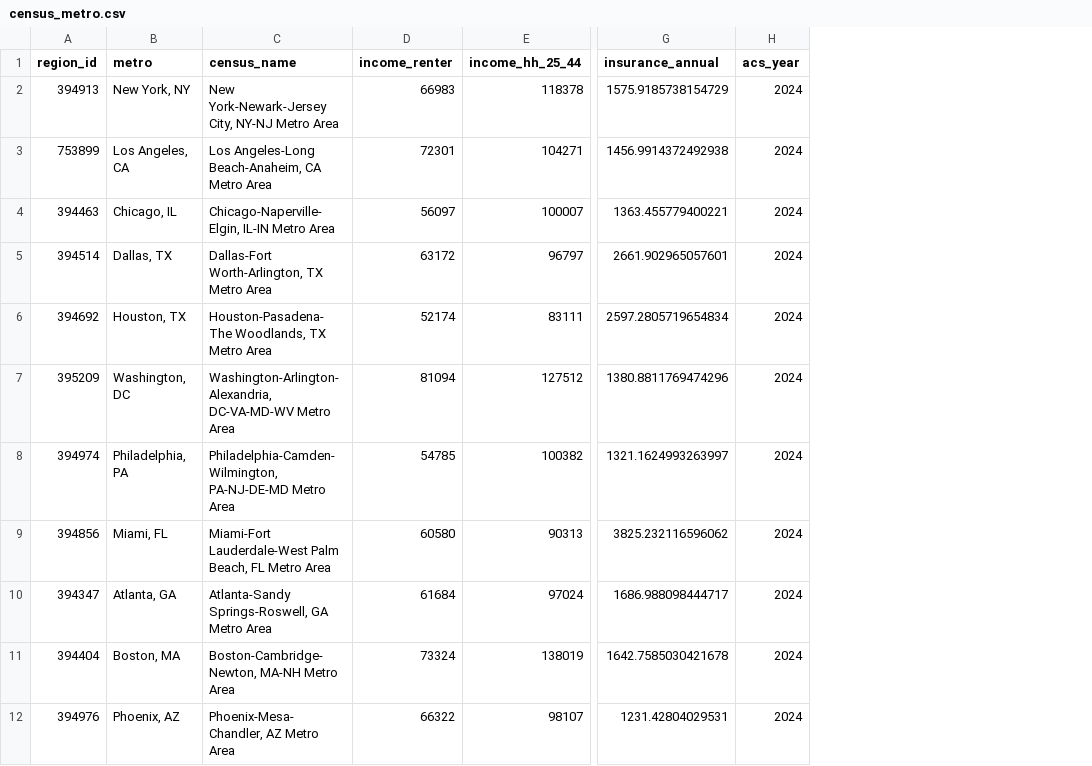
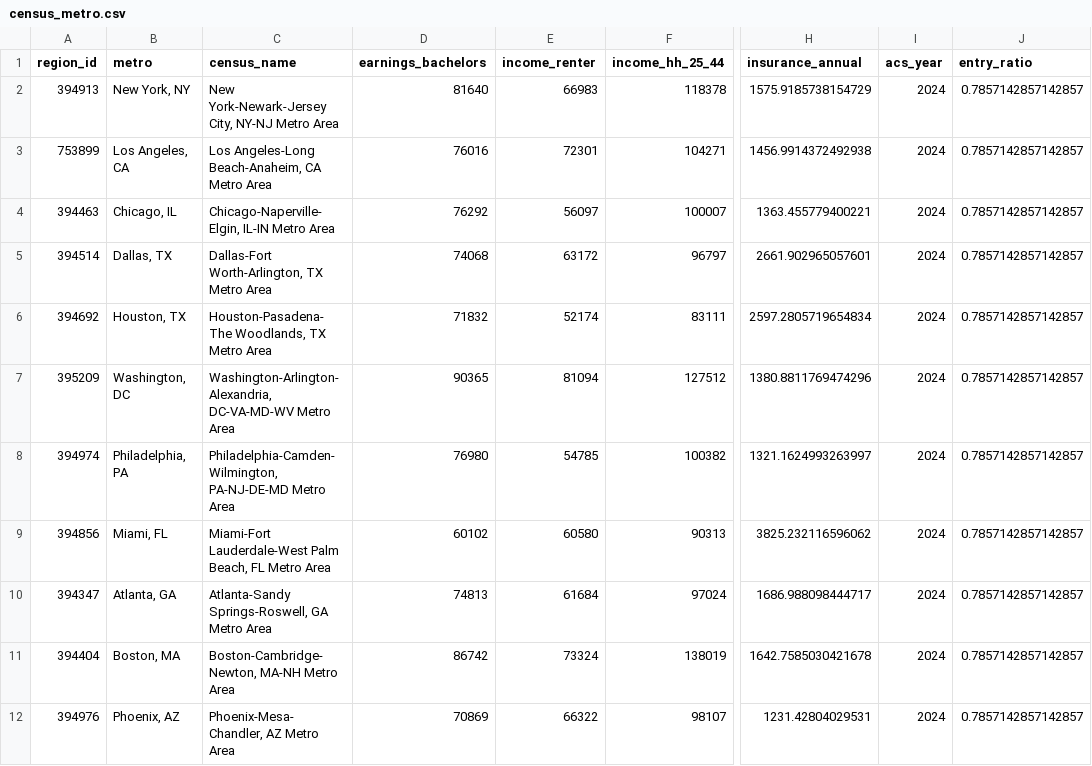
Before and after one commit to finnmitty725/priced-out, a CSV file: data/processed/census_metro.csv, drawn as a sheet; only a part is shown, gaps mark what is left out; the diff names each change by its address in the sheet, - before the commit and + after, or states it on an @@ line.

Commit message:
Pivot to recent grads: grad earnings + entry ratio, metrics engine with break-even rate

```diff
--- a/data/processed/census_metro.csv
+++ b/data/processed/census_metro.csv
+column D (earnings_bachelors), rows 2-12: 81640 | 76016 | 76292 | 74068 | 71832 | 90365 | 76980 | 60102 | 74813 | 86742 | 70869
+column J (entry_ratio), rows 2-12: all 0.7857142857142857
```
Also changed, not shown: 5 other files.
